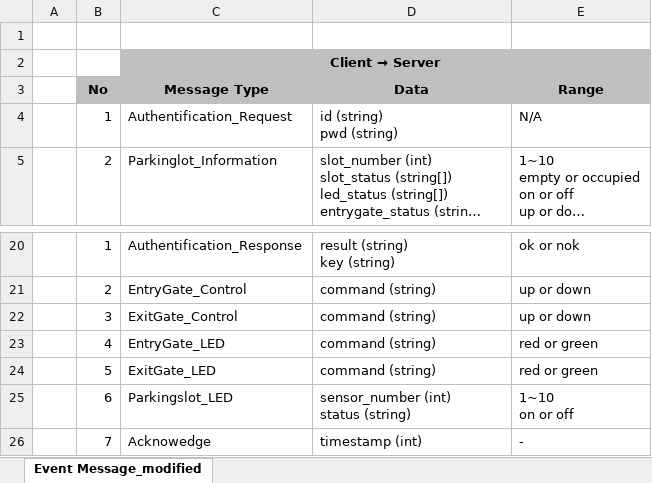
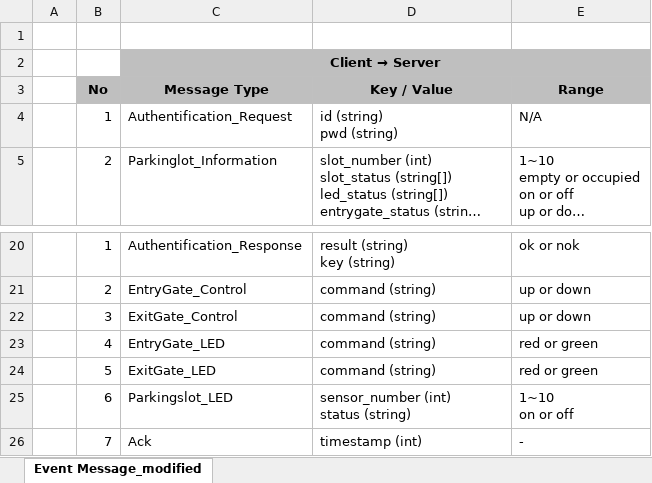
Before and after one commit to iluvjinhee/SureParkSystem, an Excel workbook: DesignDocuments/(5Team) Interface ParkingLot ↔ ParkServer.xlsx, sheet Event Message_modified, drawn as a sheet; only a part is shown, gaps mark what is left out; long unchanged cells end in …; values as stored, in another font and other column widths than the file's, no borders; the diff names each change by its address in the sheet, - before the commit and + after, or states it on an @@ line.

Commit message:
인터페이스 (parkinglot - server) 보완

```diff
--- a/DesignDocuments/(5Team) Interface ParkingLot ↔ ParkServer.xlsx (sheet Event Message_modified)
+++ b/DesignDocuments/(5Team) Interface ParkingLot ↔ ParkServer.xlsx (sheet Event Message_modified)
-D3: Data
+D3: Key / Value
-C26: Acknowedge
+C26: Ack
```
